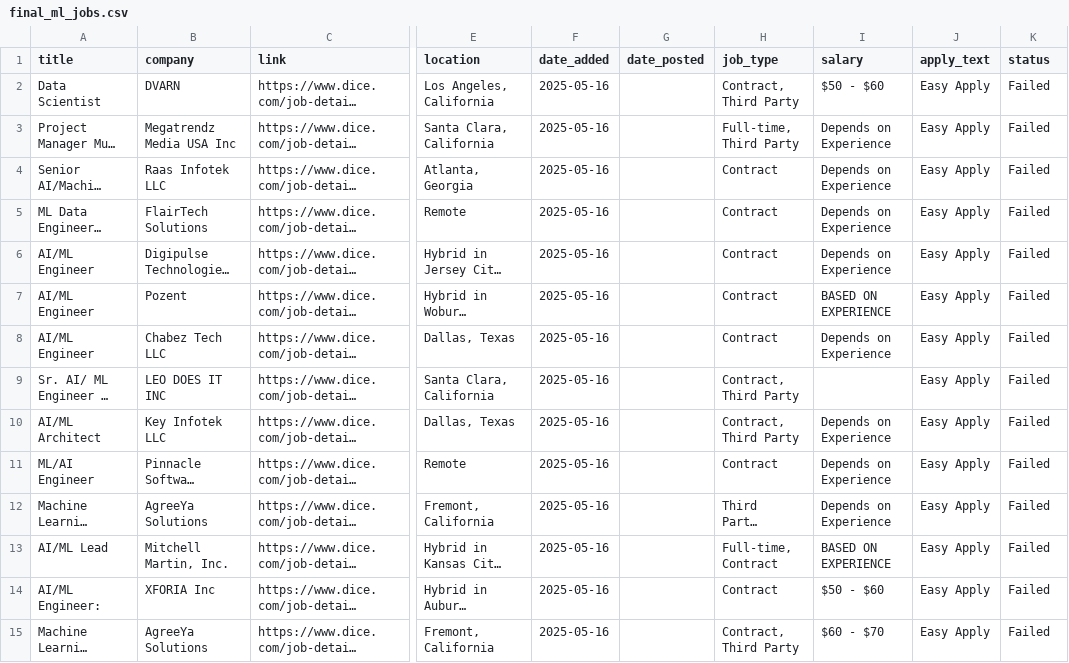
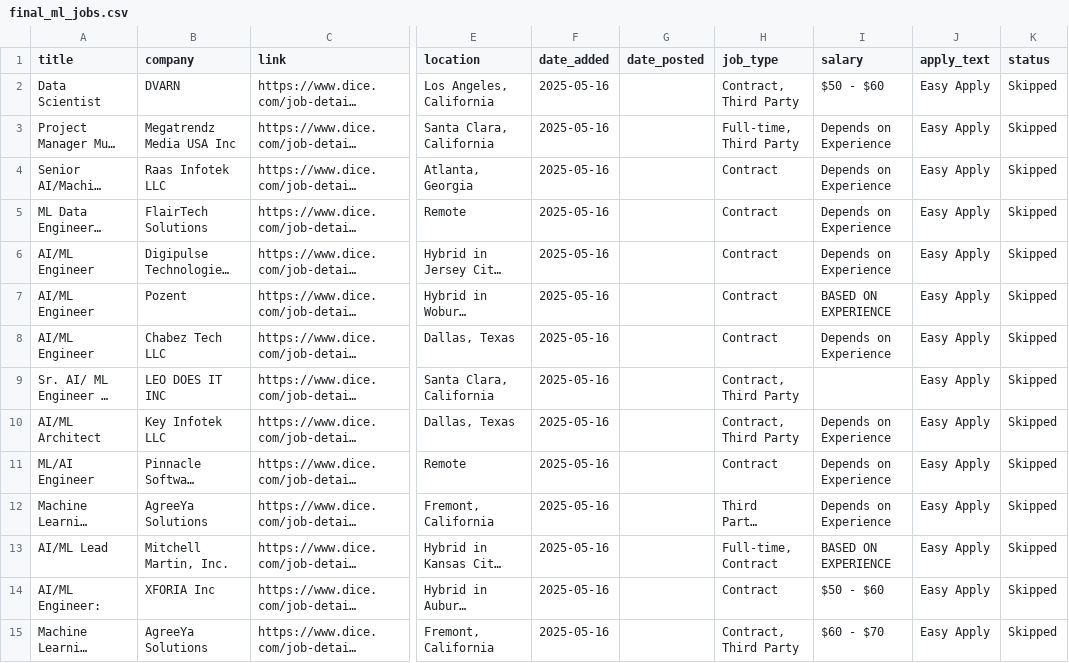
Before and after one commit to AtharvD27/Apply, a CSV file: output/final_ml_jobs.csv, drawn as a sheet; only a part is shown, gaps mark what is left out; long unchanged cells end in …; the diff covers the shown part only; the diff names each change by its address in the sheet, - before the commit and + after, or states it on an @@ line.

```diff
--- a/output/final_ml_jobs.csv
+++ b/output/final_ml_jobs.csv
-K2:K15 (status): Failed
+K2:K15 (status): Skipped
```
Also changed, not shown: 25 edited cells elsewhere in this file, 1 other file.
